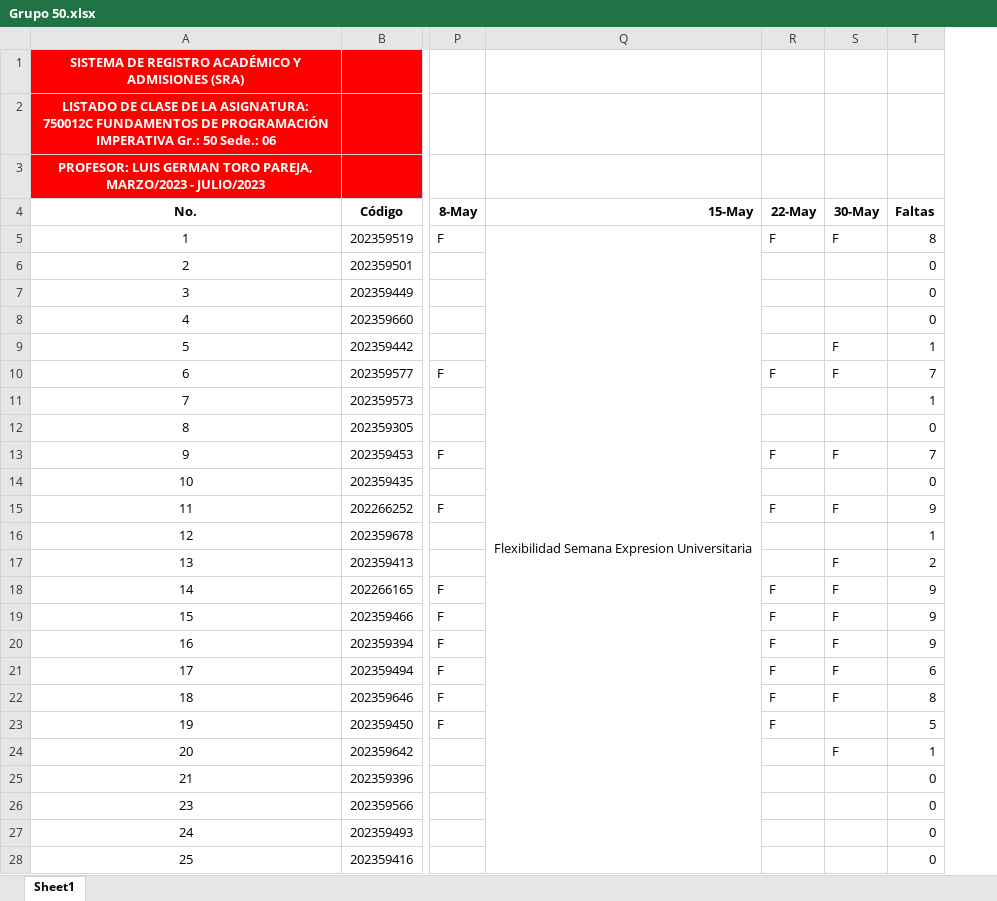
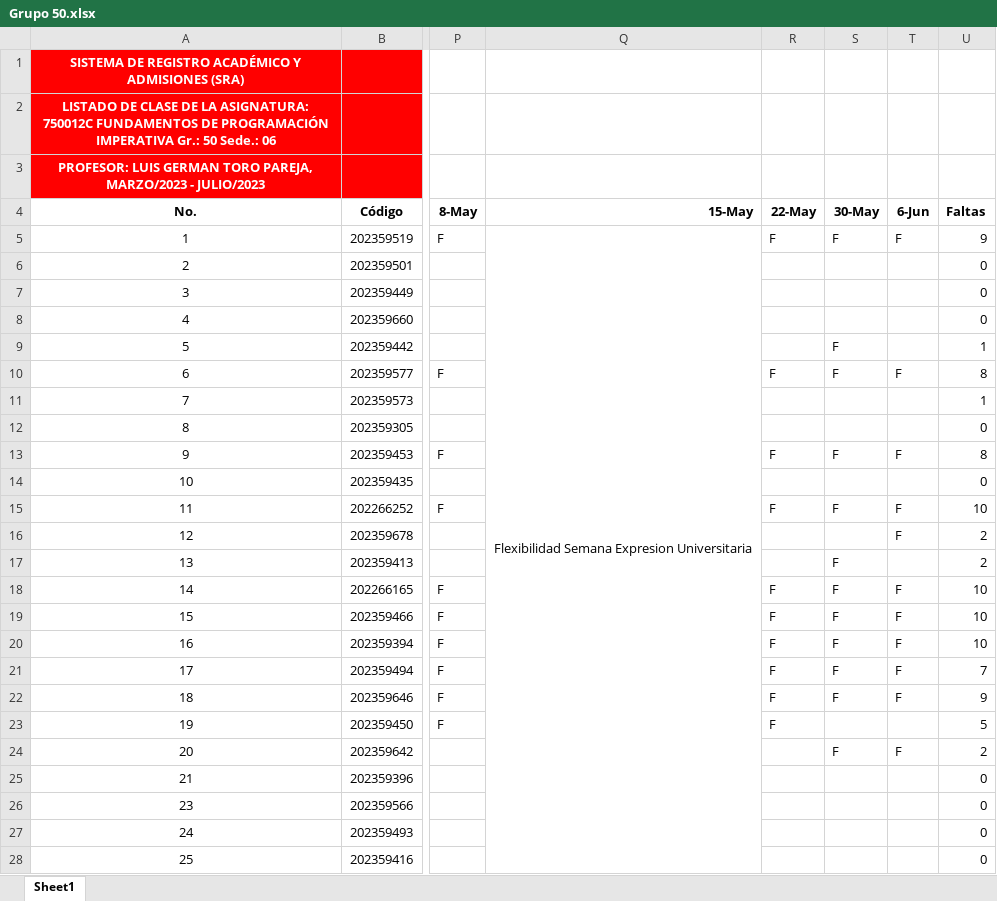
Before and after one commit to AlejandroSierraUV26/Programacion_Imperactiva_Monitorias, an Excel workbook: Asistencia/Grupo 50.xlsx, sheet Sheet1, drawn as a sheet; only a part is shown, gaps mark what is left out; values as stored, in another font and other column widths than the file's, no borders; conditional formats not drawn; addresses are those after the commit; the diff covers the shown part only; the diff names each change by its address in the sheet, - before the commit and + after, or states it on an @@ line.

```diff
--- a/Asistencia/Grupo 50.xlsx (sheet Sheet1)
+++ b/Asistencia/Grupo 50.xlsx (sheet Sheet1)
+column T (6-Jun), rows 5-24: F |  |  |  |  | F |  |  | F |  | F | F |  | F | F | F | F | F |  | F
-U5 (Faltas): 8
+U5 (Faltas): 9
-U10 (Faltas): 7
+U10 (Faltas): 8
-U13 (Faltas): 7
+U13 (Faltas): 8
-U15 (Faltas): 9
+U15 (Faltas): 10
-U16 (Faltas): 1
+U16 (Faltas): 2
-U18:U20 (Faltas): 9
+U18:U20 (Faltas): 10
-U21 (Faltas): 6
+U21 (Faltas): 7
-U22 (Faltas): 8
+U22 (Faltas): 9
-U24 (Faltas): 1
+U24 (Faltas): 2
```
Also changed, not shown: 6 edited cells elsewhere in this sheet, formulas that keep their value, Asistencia/Grupo 51.xlsx, 3 other files.
